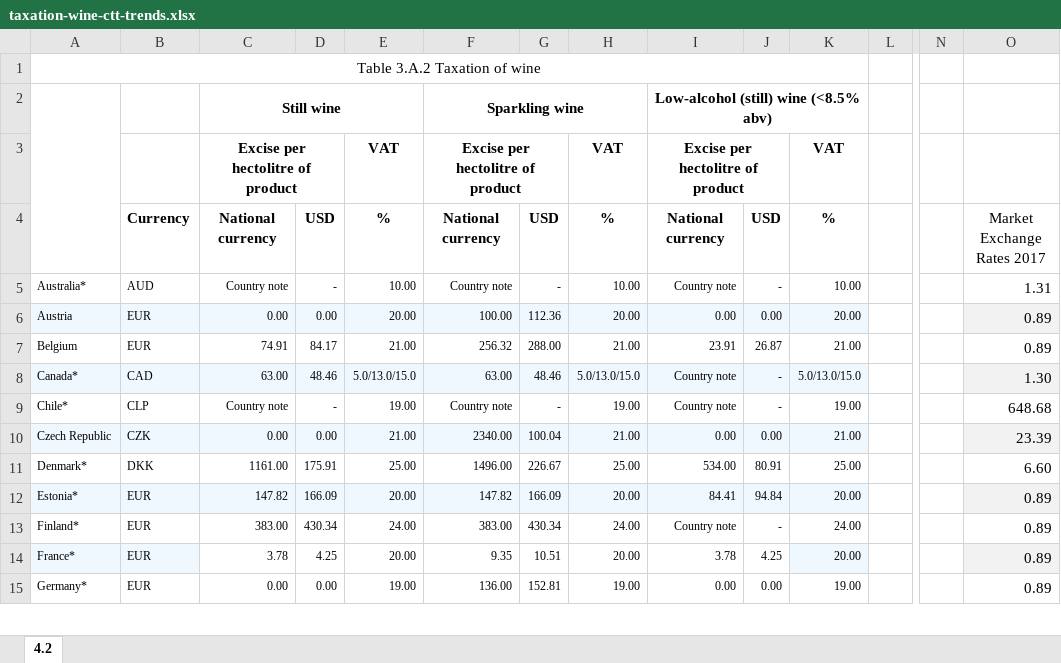
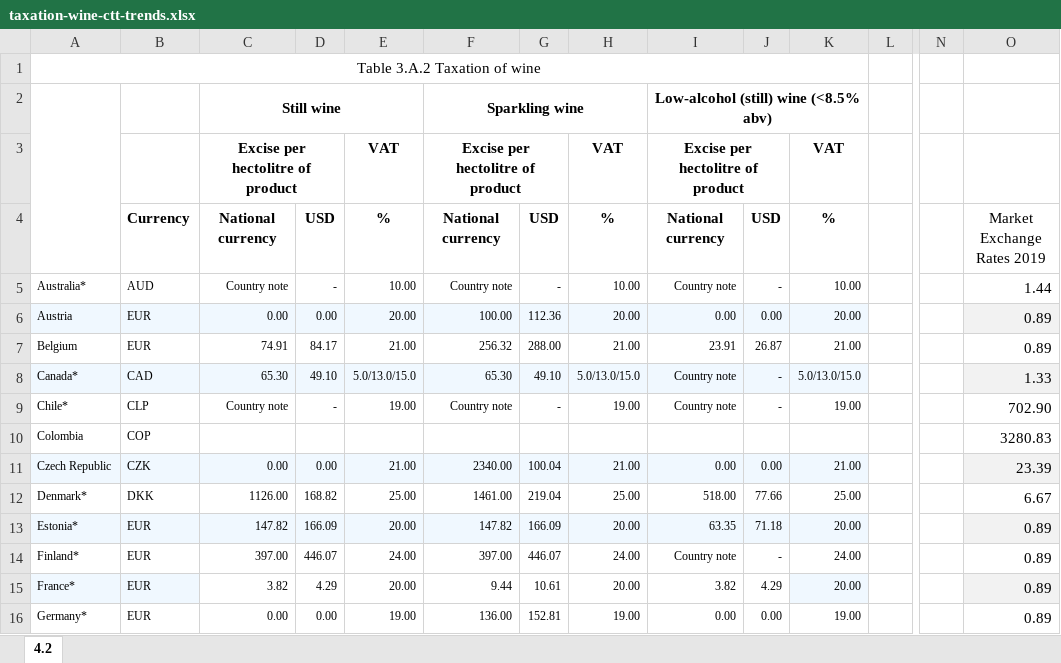
Before and after one commit to TaxFoundation/consumption-taxes, an Excel workbook: source_data/taxation-wine-ctt-trends.xlsx, sheet 4.2, drawn as a sheet; only a part is shown, gaps mark what is left out; values as stored, in another font and other column widths than the file's, no borders; addresses are those after the commit; rows hold the shown columns only; the diff covers the shown part only; the diff names each change by its address in the sheet, - before the commit and + after, or states it on an @@ line.

```diff
--- a/source_data/taxation-wine-ctt-trends.xlsx (sheet 4.2)
+++ b/source_data/taxation-wine-ctt-trends.xlsx (sheet 4.2)
-O4: Market Exchange Rates 2017
+O4: Market Exchange Rates 2019
-O5: 1.31
+O5: 1.44
-C8: 63.00
+C8: 65.30
-D8: 48.46
+D8: 49.10
-F8: 63.00
+F8: 65.30
-G8: 48.46
+G8: 49.10
-O8: 1.30
+O8: 1.33
-O9: 648.68
+O9: 702.90
+row 10: Colombia | COP |  |  |  |  |  |  |  |  |  |  |  | 3280.83
-C12: 1161.00
+C12: 1126.00
-D12: 175.91
+D12: 168.82
-F12: 1496.00
+F12: 1461.00
-G12: 226.67
+G12: 219.04
-I12: 534.00
+I12: 518.00
-J12: 80.91
+J12: 77.66
-O12: 6.60
+O12: 6.67
-I13: 84.41
+I13: 63.35
-J13: 94.84
+J13: 71.18
-C14: 383.00
+C14: 397.00
-D14: 430.34
+D14: 446.07
-F14: 383.00
+F14: 397.00
-G14: 430.34
+G14: 446.07
-C15: 3.78
+C15: 3.82
-D15: 4.25
+D15: 4.29
-F15: 9.35
+F15: 9.44
-G15: 10.51
+G15: 10.61
-I15: 3.78
+I15: 3.82
-J15: 4.25
+J15: 4.29
```
Also changed, not shown: 3 removed rows, 54 edited cells, cell formats and merged cells elsewhere in this sheet, formulas that keep their value, source_data/taxation-alcoholic-beverages-ctt-trends.xlsx, source_data/taxation-households-light-fuel-oil-ctt-trends.xlsx, 17 other files.
